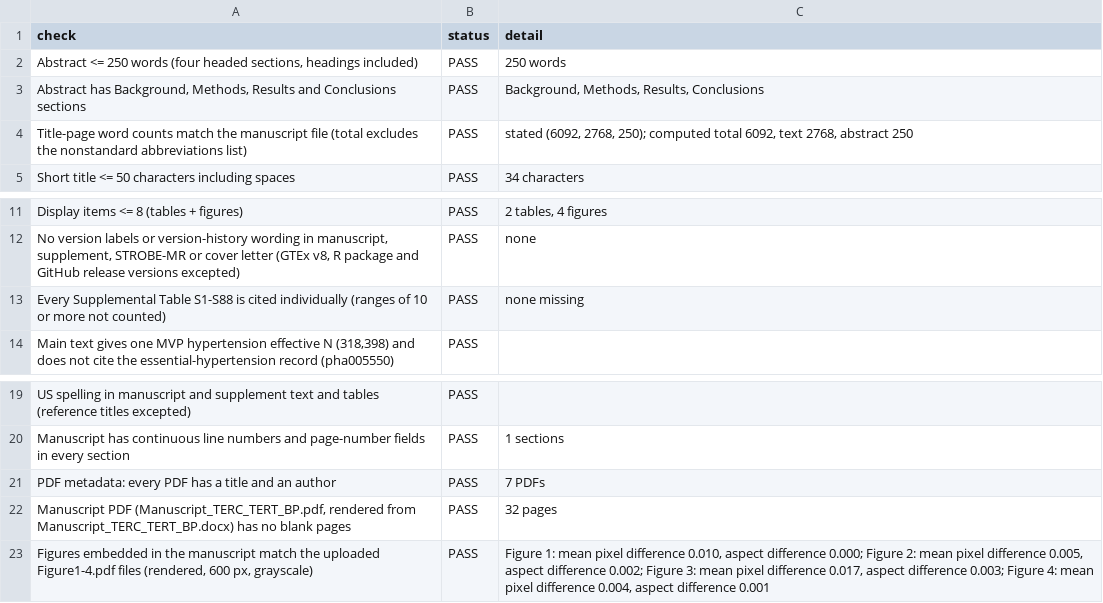
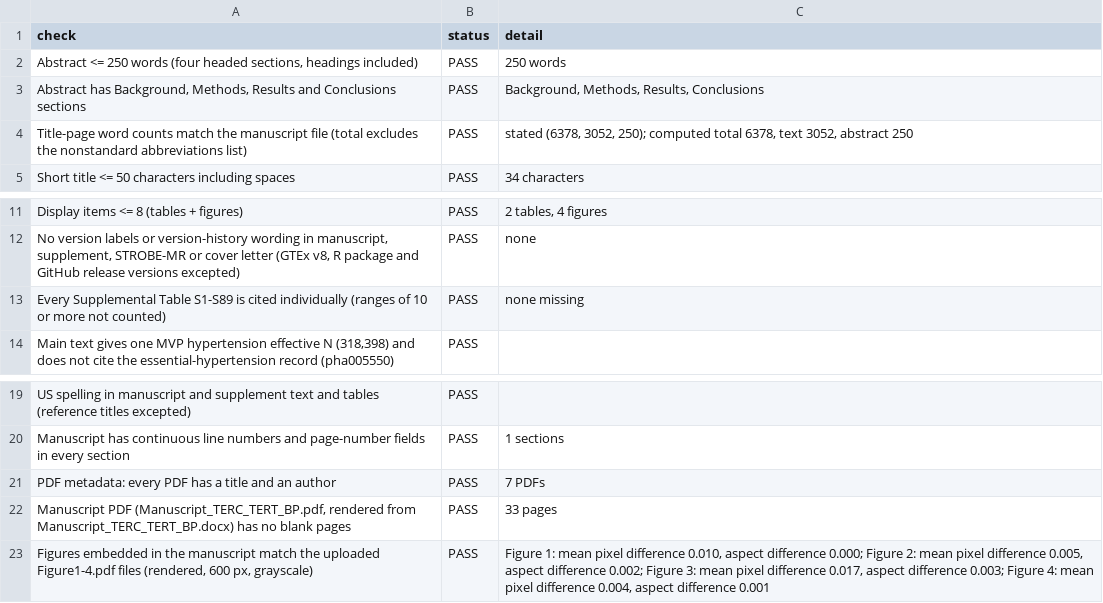
Before and after one commit to itika05/TERC-TERT-telomere-BP-MR, a CSV file: submission_checks/final_package_checks_output.csv, drawn as a sheet; only a part is shown, gaps mark what is left out.

```diff
--- a/submission_checks/final_package_checks_output.csv
+++ b/submission_checks/final_package_checks_output.csv
@@ -3,3 +3,3 @@ check,status,detail
 "Abstract has Background, Methods, Results and Conclusions sections",PASS,"Background, Methods, Results, Conclusions"
-Title-page word counts match the manuscript file (total excludes the nonstandard abbreviations list),PASS,"stated (6092, 2768, 250); computed total 6092, text 2768, abstract 250"
+Title-page word counts match the manuscript file (total excludes the nonstandard abbreviations list),PASS,"stated (6378, 3052, 250); computed total 6378, text 3052, abstract 250"
 Short title <= 50 characters including spaces,PASS,34 characters
@@ -12,3 +12,3 @@ Display items <= 8 (tables + figures),PASS,"2 tables, 4 figures"
 "No version labels or version-history wording in manuscript, supplement, STROBE-MR or cover letter (GTEx v8, R package and GitHub release versions excepted)",PASS,none
-Every Supplemental Table S1-S88 is cited individually (ranges of 10 or more not counted),PASS,none missing
+Every Supplemental Table S1-S89 is cited individually (ranges of 10 or more not counted),PASS,none missing
 "Main text gives one MVP hypertension effective N (318,398) and does not cite the essential-hypertension record (pha005550)",PASS,
@@ -21,3 +21,3 @@ Manuscript has continuous line numbers and page-number fields in every section,P
 PDF metadata: every PDF has a title and an author,PASS,7 PDFs
-"Manuscript PDF (Manuscript_TERC_TERT_BP.pdf, rendered from Manuscript_TERC_TERT_BP.docx) has no blank pages",PASS,32 pages
+"Manuscript PDF (Manuscript_TERC_TERT_BP.pdf, rendered from Manuscript_TERC_TERT_BP.docx) has no blank pages",PASS,33 pages
 "Figures embedded in the manuscript match the uploaded Figure1-4.pdf files (rendered, 600 px, grayscale)",PASS,"Figure 1: mean pixel difference 0.010, aspect difference 0.000; Figure 2: mean pixel difference 0.005, aspect difference 0.002; Figure 3: mean pixel difference 0.017, aspect difference 0.003; Figure 4: mean pixel difference 0.004, aspect difference 0.001"
```
Also changed, not shown: 5 other files.
